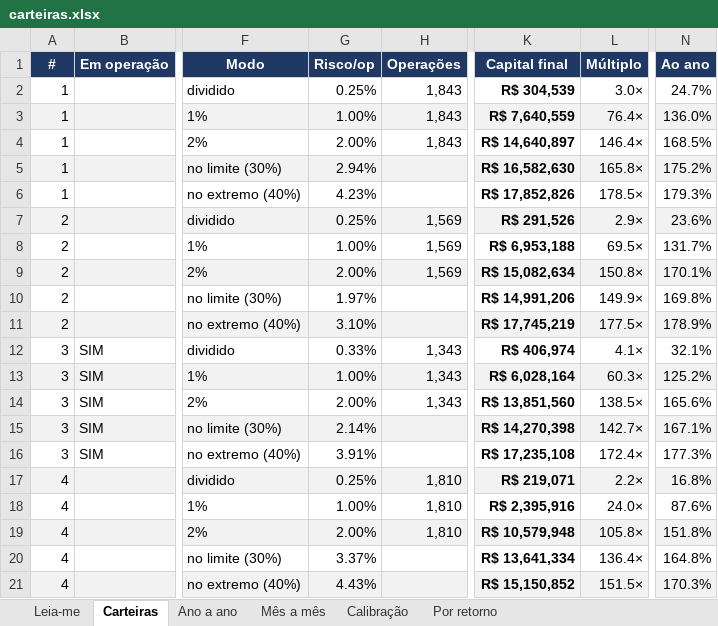
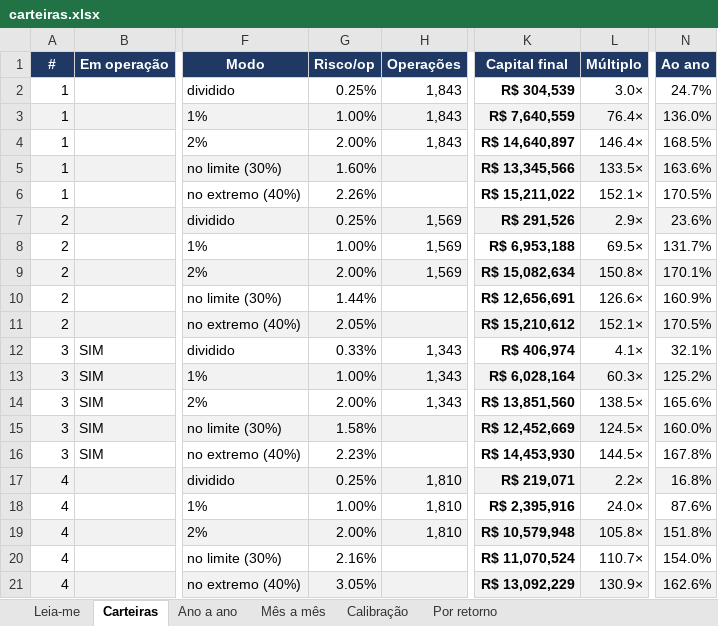
Before and after one commit to jarbasdacosta/safecluster, an Excel workbook: content/entender/carteiras.xlsx, sheet Carteiras, drawn as a sheet; only a part is shown, gaps mark what is left out; values as stored, in another font and other column widths than the file's, no borders; the diff covers the shown part only; the diff names each change by its address in the sheet, - before the commit and + after, or states it on an @@ line.

```diff
--- a/content/entender/carteiras.xlsx (sheet Carteiras)
+++ b/content/entender/carteiras.xlsx (sheet Carteiras)
-G5 (Risco/op): 2.94%
+G5 (Risco/op): 1.60%
-K5 (Capital final): R$ 16,582,630
+K5 (Capital final): R$ 13,345,566
-L5 (Múltiplo): 165.8×
+L5 (Múltiplo): 133.5×
-N5 (Ao ano): 175.2%
+N5 (Ao ano): 163.6%
-G6 (Risco/op): 4.23%
+G6 (Risco/op): 2.26%
-K6 (Capital final): R$ 17,852,826
+K6 (Capital final): R$ 15,211,022
-L6 (Múltiplo): 178.5×
+L6 (Múltiplo): 152.1×
-N6 (Ao ano): 179.3%
+N6 (Ao ano): 170.5%
-G10 (Risco/op): 1.97%
+G10 (Risco/op): 1.44%
-K10 (Capital final): R$ 14,991,206
+K10 (Capital final): R$ 12,656,691
-L10 (Múltiplo): 149.9×
+L10 (Múltiplo): 126.6×
-N10 (Ao ano): 169.8%
+N10 (Ao ano): 160.9%
-G11 (Risco/op): 3.10%
+G11 (Risco/op): 2.05%
-K11 (Capital final): R$ 17,745,219
+K11 (Capital final): R$ 15,210,612
-L11 (Múltiplo): 177.5×
+L11 (Múltiplo): 152.1×
-N11 (Ao ano): 178.9%
+N11 (Ao ano): 170.5%
-G15 (Risco/op): 2.14%
+G15 (Risco/op): 1.58%
-K15 (Capital final): R$ 14,270,398
+K15 (Capital final): R$ 12,452,669
-L15 (Múltiplo): 142.7×
+L15 (Múltiplo): 124.5×
-N15 (Ao ano): 167.1%
+N15 (Ao ano): 160.0%
-G16 (Risco/op): 3.91%
+G16 (Risco/op): 2.23%
-K16 (Capital final): R$ 17,235,108
+K16 (Capital final): R$ 14,453,930
-L16 (Múltiplo): 172.4×
+L16 (Múltiplo): 144.5×
-N16 (Ao ano): 177.3%
+N16 (Ao ano): 167.8%
-G20 (Risco/op): 3.37%
+G20 (Risco/op): 2.16%
-K20 (Capital final): R$ 13,641,334
+K20 (Capital final): R$ 11,070,524
-L20 (Múltiplo): 136.4×
+L20 (Múltiplo): 110.7×
-N20 (Ao ano): 164.8%
+N20 (Ao ano): 154.0%
-G21 (Risco/op): 4.43%
+G21 (Risco/op): 3.05%
-K21 (Capital final): R$ 15,150,852
+K21 (Capital final): R$ 13,092,229
-L21 (Múltiplo): 151.5×
+L21 (Múltiplo): 130.9×
-N21 (Ao ano): 170.3%
+N21 (Ao ano): 162.6%
```
Also changed, not shown: 23 added rows, 23 removed rows, 418 edited cells and cell formats elsewhere in this sheet, sheet Mês a mês, sheet Ano a ano, sheet Calibração, sheet Leia-me, content/entender/combinacoes.xlsx, content/entender/regras.xlsx, 30 other files.
